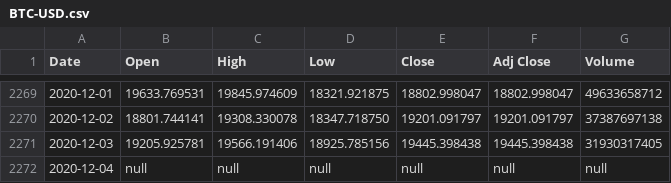
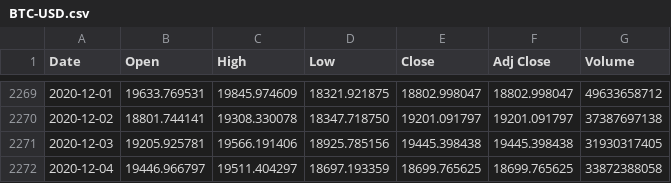
Before and after one commit to UkiDLucas/MarketIndicators.jl, a CSV file: src/DATA/original/BTC-USD.csv, drawn as a sheet; only a part is shown, gaps mark what is left out.

Commit message:
data update

```diff
--- a/src/DATA/original/BTC-USD.csv
+++ b/src/DATA/original/BTC-USD.csv
@@ -2271,2 +2271,2 @@ Date,Open,High,Low,Close,Adj Close,Volume
 2020-12-03,19205.925781,19566.191406,18925.785156,19445.398438,19445.398438,31930317405
-2020-12-04,null,null,null,null,null,null
+2020-12-04,19446.966797,19511.404297,18697.193359,18699.765625,18699.765625,33872388058
```
Also changed, not shown: src/DATA/original/AAPL.csv, src/DATA/original/BABA.csv, 7 other files.
